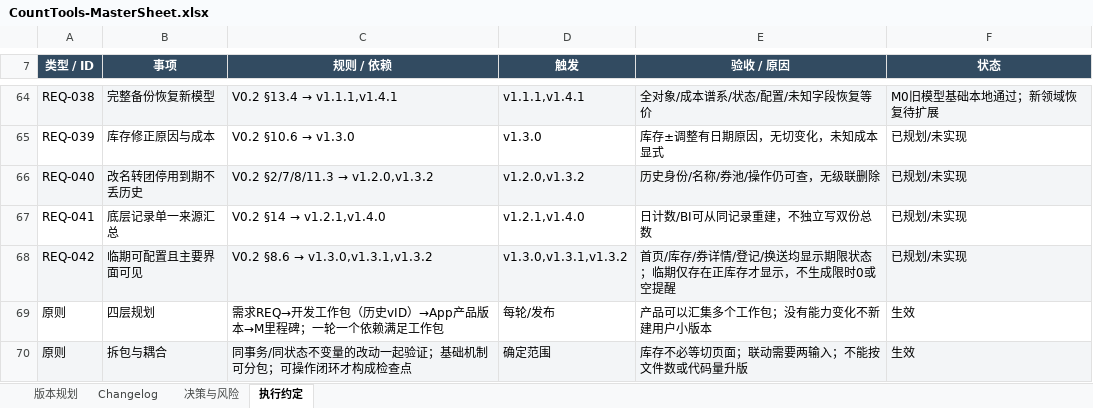
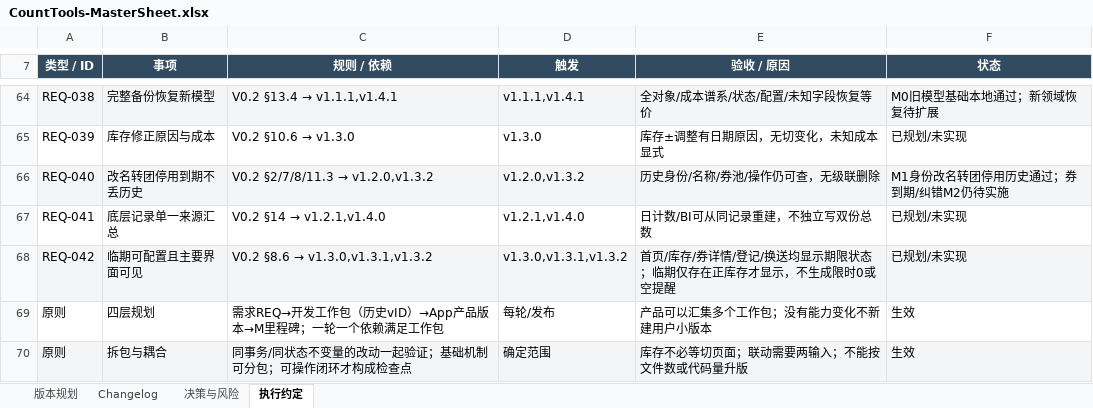
Before and after one commit to Seniorious66/count_tools, an Excel workbook: outputs/workflow-20261011/CountTools-MasterSheet.xlsx, sheet 执行约定, drawn as a sheet; only a part is shown, gaps mark what is left out; values as stored, in another font and other column widths than the file's, no borders; the diff covers the shown part only; the diff names each change by its address in the sheet, - before the commit and + after, or states it on an @@ line.

```diff
--- a/outputs/workflow-20261011/CountTools-MasterSheet.xlsx (sheet 执行约定)
+++ b/outputs/workflow-20261011/CountTools-MasterSheet.xlsx (sheet 执行约定)
-F66 (状态): 已规划/未实现
+F66 (状态): M1身份改名转团停用历史通过；券到期/纠错M2仍待实施
```
Also changed, not shown: 3 added rows and 7 edited cells elsewhere in this sheet, sheet 决策与风险, sheet Changelog, sheet 版本规划, 27 other files.
